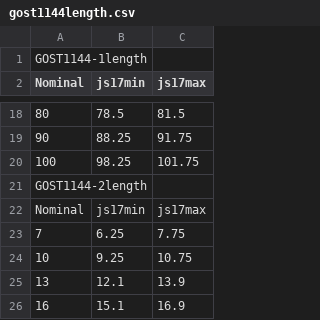
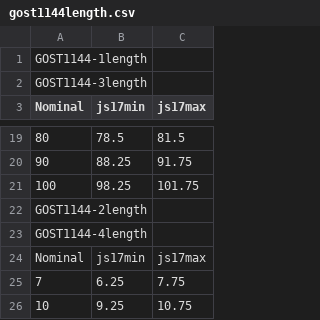
Before and after one commit to shaise/FreeCAD_FastenersWB, a CSV file: FsData/gost1144length.csv, drawn as a sheet; only a part is shown, gaps mark what is left out; the shorter side is filled out with more unchanged rows; the diff names each change by its address in the sheet, - before the commit and + after, or states it on an @@ line.

```diff
--- a/FsData/gost1144length.csv
+++ b/FsData/gost1144length.csv
+row 2: GOST1144-3length
+row 23: GOST1144-4length
```
Also changed, not shown: FsData/gost1144head.csv, FsData/gost1144range.csv, 5 other files.
